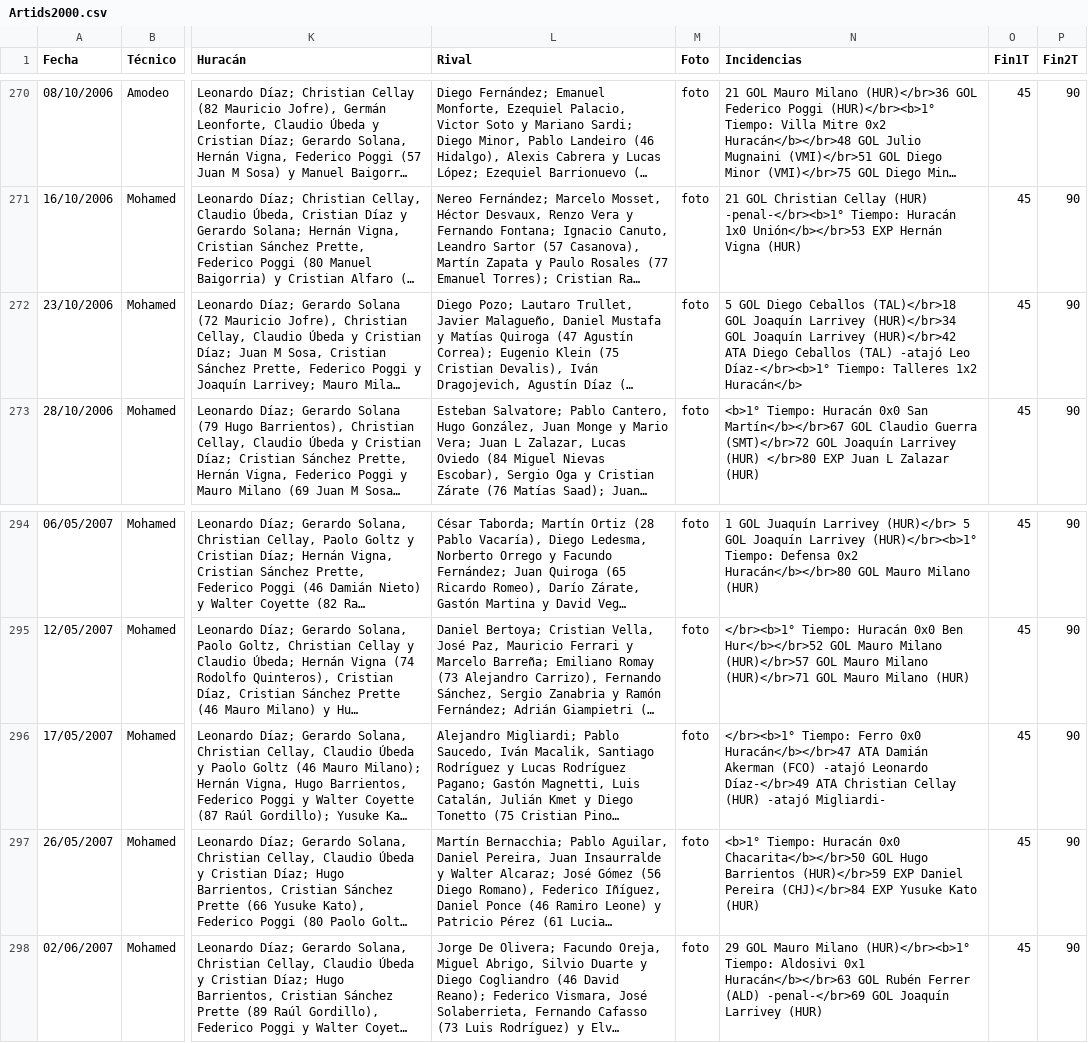
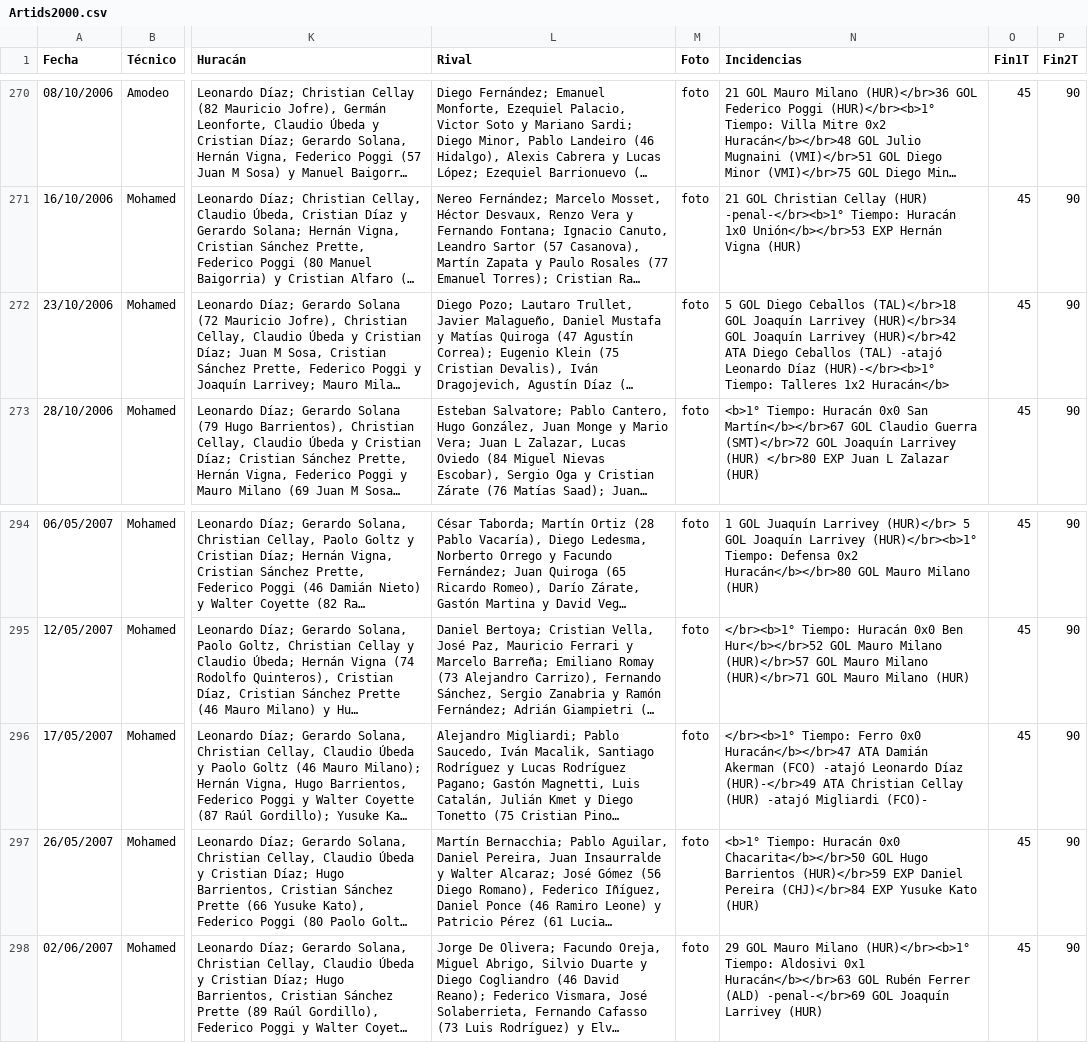
Before and after one commit to globopedia/Artids, a CSV file: Artids2000.csv, drawn as a sheet; only a part is shown, gaps mark what is left out; long unchanged cells end in …; the diff covers the shown part only; the diff names each change by its address in the sheet, - before the commit and + after, or states it on an @@ line.

```diff
--- a/Artids2000.csv
+++ b/Artids2000.csv
-N272 (Incidencias): …(TAL) -atajó Leo Díaz-</br><b>1° Tiempo: Talleres…
+N272 (Incidencias): …(TAL) -atajó Leonardo Díaz (HUR)-</br><b>1° Tiempo: Talleres…
-N296 (Incidencias): …-atajó Leonardo Díaz-</br>49 ATA Christian Cellay (HUR) -atajó Migliardi-
+N296 (Incidencias): …-atajó Leonardo Díaz (HUR)-</br>49 ATA Christian Cellay (HUR) -atajó Migliardi (FCO)-
```
Also changed, not shown: 22 edited cells elsewhere in this file.
